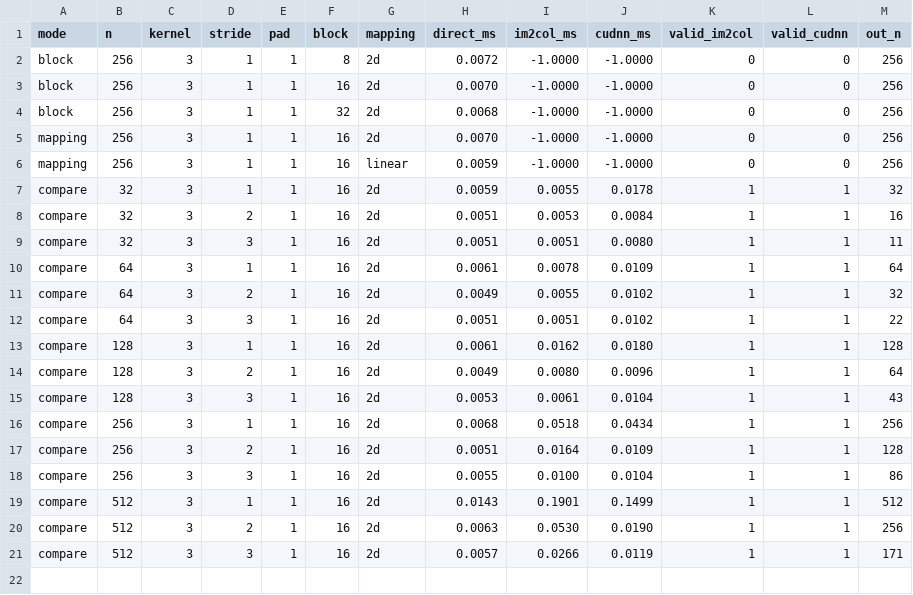
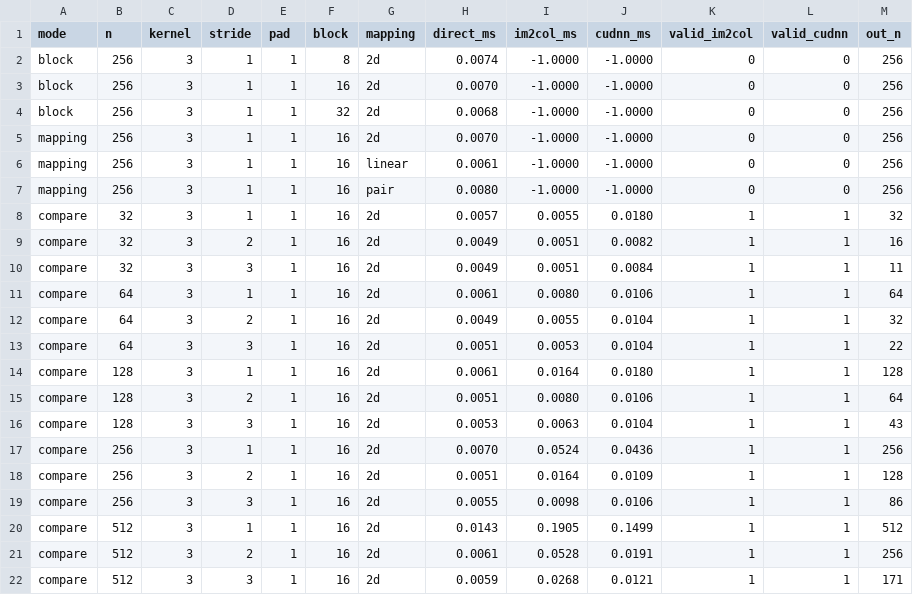
Before and after one commit to linsh63/parallel-labs, a CSV file: Lab11/results/convolution_benchmark.csv, drawn as a sheet.

Commit message:
Update Lab11 benchmark results

```diff
--- a/Lab11/results/convolution_benchmark.csv
+++ b/Lab11/results/convolution_benchmark.csv
@@ -1,3 +1,3 @@
 mode,n,kernel,stride,pad,block,mapping,direct_ms,im2col_ms,cudnn_ms,valid_im2col,valid_cudnn,out_n
-block,256,3,1,1,8,2d,0.0072,-1.0000,-1.0000,0,0,256
+block,256,3,1,1,8,2d,0.0074,-1.0000,-1.0000,0,0,256
 block,256,3,1,1,16,2d,0.0070,-1.0000,-1.0000,0,0,256
@@ -5,17 +5,18 @@ block,256,3,1,1,32,2d,0.0068,-1.0000,-1.0000,0,0,256
 mapping,256,3,1,1,16,2d,0.0070,-1.0000,-1.0000,0,0,256
-mapping,256,3,1,1,16,linear,0.0059,-1.0000,-1.0000,0,0,256
-compare,32,3,1,1,16,2d,0.0059,0.0055,0.0178,1,1,32
-compare,32,3,2,1,16,2d,0.0051,0.0053,0.0084,1,1,16
-compare,32,3,3,1,16,2d,0.0051,0.0051,0.0080,1,1,11
-compare,64,3,1,1,16,2d,0.0061,0.0078,0.0109,1,1,64
-compare,64,3,2,1,16,2d,0.0049,0.0055,0.0102,1,1,32
-compare,64,3,3,1,16,2d,0.0051,0.0051,0.0102,1,1,22
-compare,128,3,1,1,16,2d,0.0061,0.0162,0.0180,1,1,128
-compare,128,3,2,1,16,2d,0.0049,0.0080,0.0096,1,1,64
-compare,128,3,3,1,16,2d,0.0053,0.0061,0.0104,1,1,43
-compare,256,3,1,1,16,2d,0.0068,0.0518,0.0434,1,1,256
+mapping,256,3,1,1,16,linear,0.0061,-1.0000,-1.0000,0,0,256
+mapping,256,3,1,1,16,pair,0.0080,-1.0000,-1.0000,0,0,256
+compare,32,3,1,1,16,2d,0.0057,0.0055,0.0180,1,1,32
+compare,32,3,2,1,16,2d,0.0049,0.0051,0.0082,1,1,16
+compare,32,3,3,1,16,2d,0.0049,0.0051,0.0084,1,1,11
+compare,64,3,1,1,16,2d,0.0061,0.0080,0.0106,1,1,64
+compare,64,3,2,1,16,2d,0.0049,0.0055,0.0104,1,1,32
+compare,64,3,3,1,16,2d,0.0051,0.0053,0.0104,1,1,22
+compare,128,3,1,1,16,2d,0.0061,0.0164,0.0180,1,1,128
+compare,128,3,2,1,16,2d,0.0051,0.0080,0.0106,1,1,64
+compare,128,3,3,1,16,2d,0.0053,0.0063,0.0104,1,1,43
+compare,256,3,1,1,16,2d,0.0070,0.0524,0.0436,1,1,256
 compare,256,3,2,1,16,2d,0.0051,0.0164,0.0109,1,1,128
-compare,256,3,3,1,16,2d,0.0055,0.0100,0.0104,1,1,86
-compare,512,3,1,1,16,2d,0.0143,0.1901,0.1499,1,1,512
-compare,512,3,2,1,16,2d,0.0063,0.0530,0.0190,1,1,256
-compare,512,3,3,1,16,2d,0.0057,0.0266,0.0119,1,1,171
+compare,256,3,3,1,16,2d,0.0055,0.0098,0.0106,1,1,86
+compare,512,3,1,1,16,2d,0.0143,0.1905,0.1499,1,1,512
+compare,512,3,2,1,16,2d,0.0061,0.0528,0.0191,1,1,256
+compare,512,3,3,1,16,2d,0.0059,0.0268,0.0121,1,1,171
```
